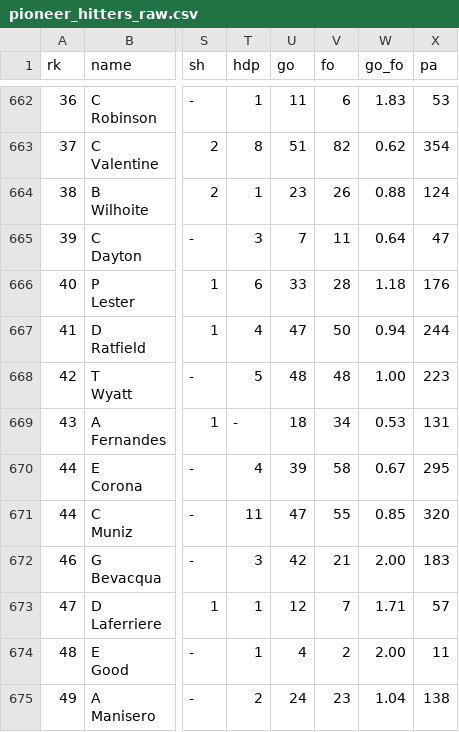
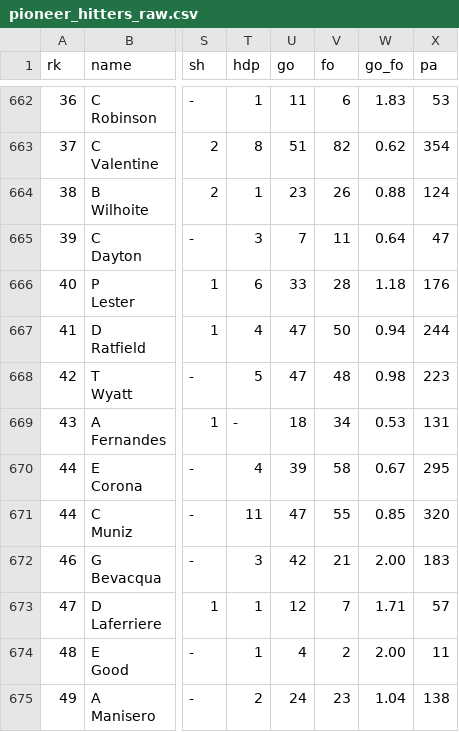
Before and after one commit to SrapposelliJr/Pioneer-Scout, a CSV file: data/raw/pioneer_hitters_raw.csv, drawn as a sheet; only a part is shown, gaps mark what is left out; the diff names each change by its address in the sheet, - before the commit and + after, or states it on an @@ line.

```diff
--- a/data/raw/pioneer_hitters_raw.csv
+++ b/data/raw/pioneer_hitters_raw.csv
-U668 (go): 48
+U668 (go): 47
-W668 (go_fo): 1.00
+W668 (go_fo): 0.98
```
Also changed, not shown: data/processed/hitters_clean.csv, data/processed/pioneer_pitchers_clean.csv, 4 other files.
